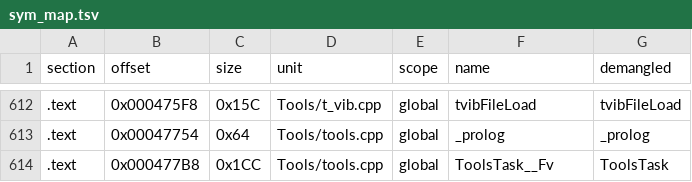
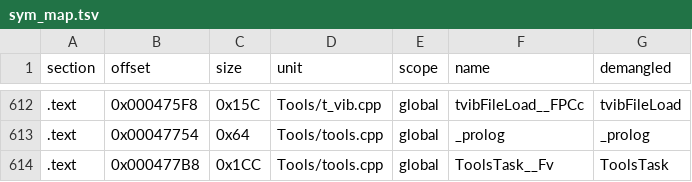
Before and after one commit to Penguinjanator/re4, a TSV file: config/G4BE08/modules/Tools/sym_map.tsv, drawn as a sheet; only a part is shown, gaps mark what is left out; the diff covers the shown part only.

```diff
--- a/config/G4BE08/modules/Tools/sym_map.tsv
+++ b/config/G4BE08/modules/Tools/sym_map.tsv
@@ -612,2 +612,2 @@ section	offset	size	unit	scope	name	demangled
-.text	0x000475F8	0x15C	Tools/t_vib.cpp	global	tvibFileLoad	tvibFileLoad
+.text	0x000475F8	0x15C	Tools/t_vib.cpp	global	tvibFileLoad__FPCc	tvibFileLoad
 .text	0x00047754	0x64	Tools/tools.cpp	global	_prolog	_prolog
```
Also changed, not shown: 54 edited cells elsewhere in this file, 6 other files.
